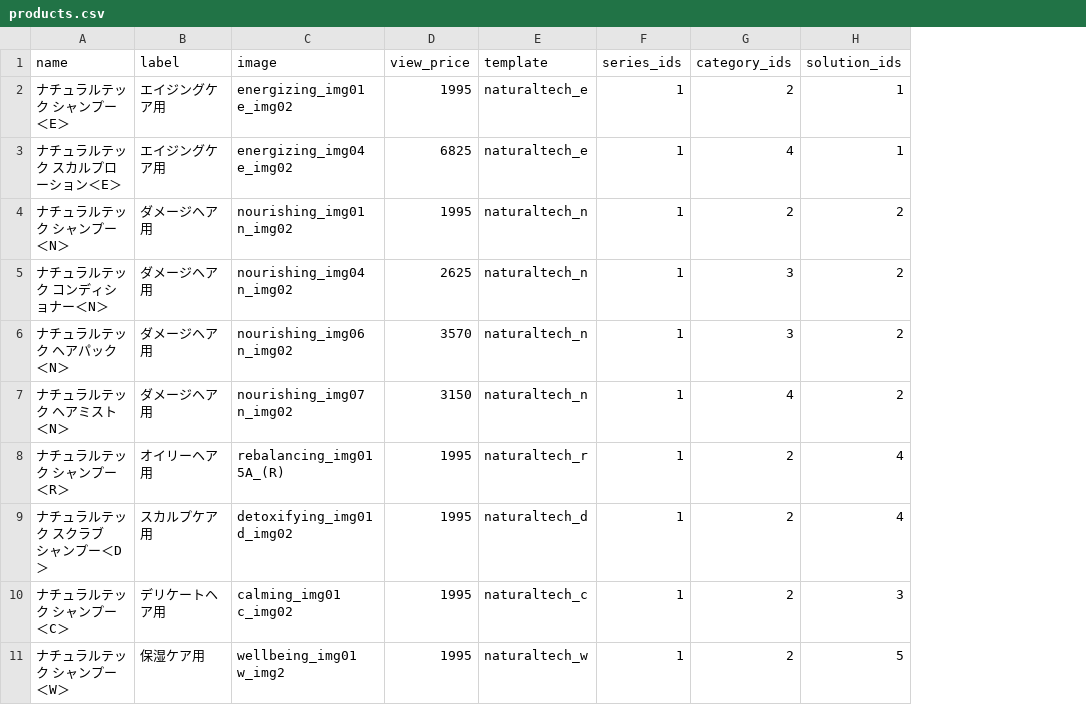
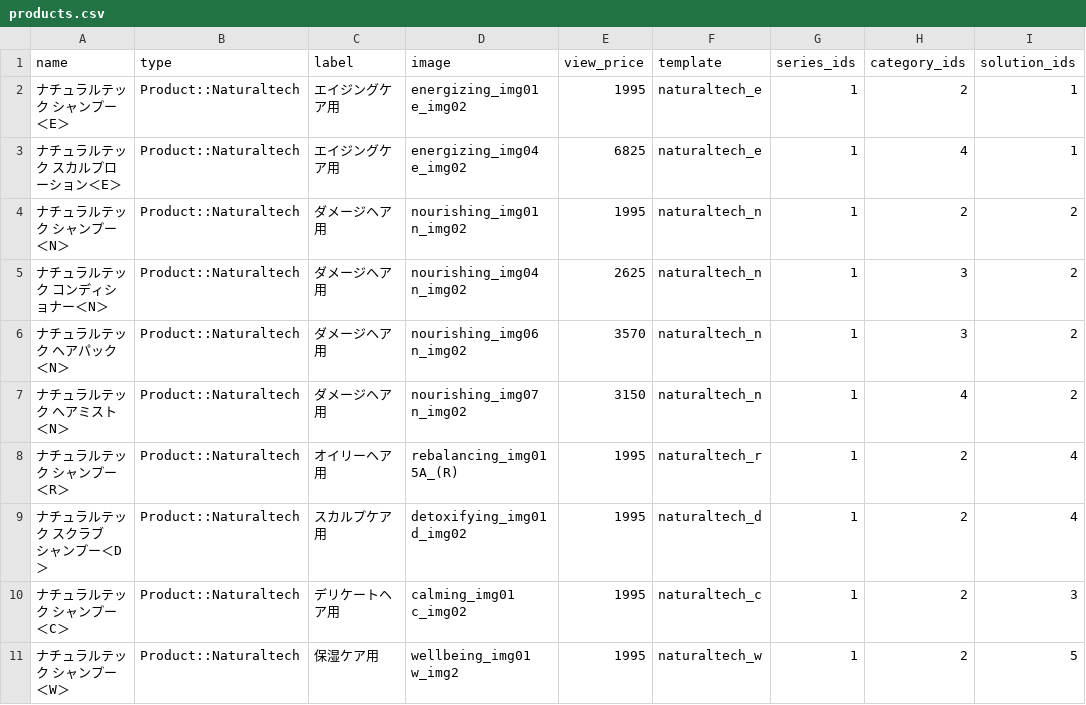
Before and after one commit to hironak/comfort-davines-1, a CSV file: presets/data/products.csv, drawn as a sheet; only a part is shown; the diff names each change by its address in the sheet, - before the commit and + after, or states it on an @@ line.

Commit message:
preset data

```diff
--- a/presets/data/products.csv
+++ b/presets/data/products.csv
+column B (type), rows 2-11: all Product::Naturaltech
```
